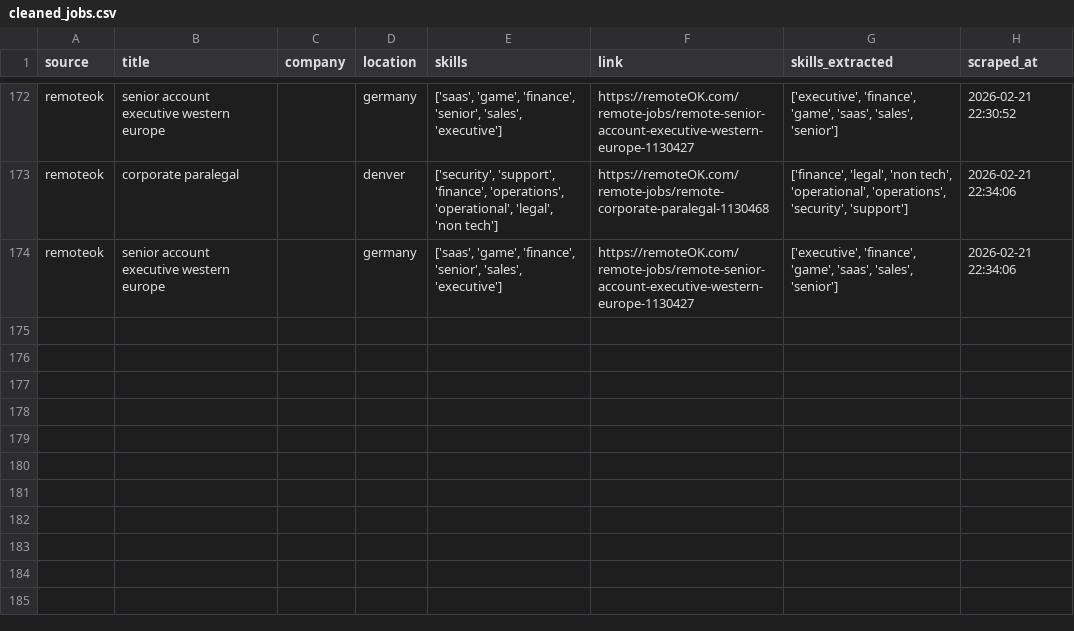
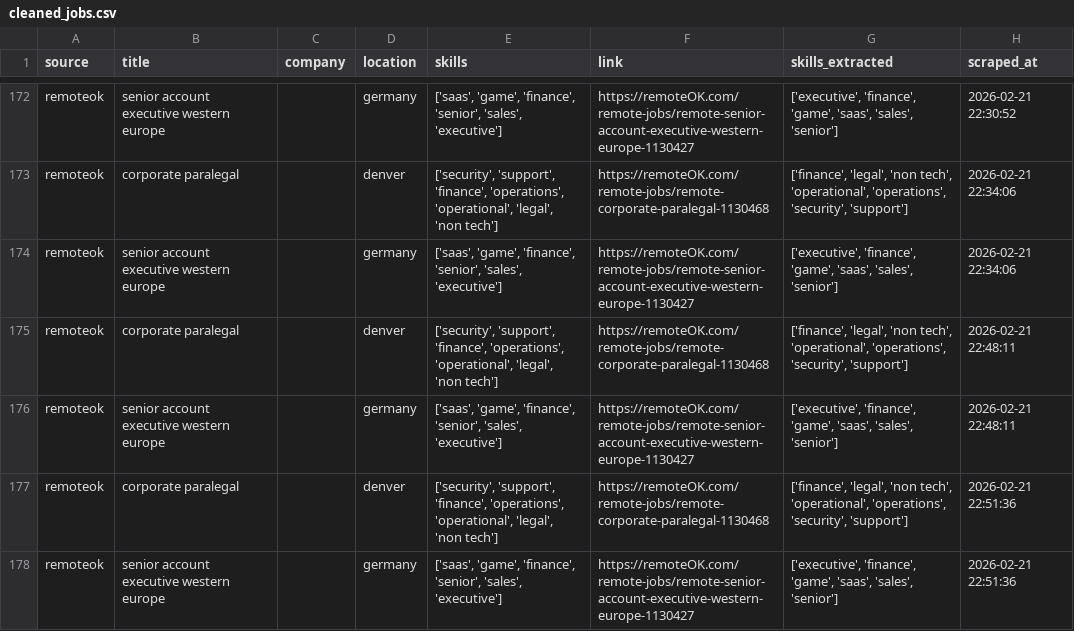
Before and after one commit to Jobairshi/job_market_analyzer, a CSV file: cleaned_jobs.csv, drawn as a sheet; only a part is shown, gaps mark what is left out.

```diff
--- a/cleaned_jobs.csv
+++ b/cleaned_jobs.csv
@@ -174 +174,5 @@ remoteok,corporate paralegal,,denver,"['security', 'support', 'finance', 'operat
 remoteok,senior account executive western europe,,germany,"['saas', 'game', 'finance', 'senior', 'sales', 'executive']",https://remoteOK.com/remote-jobs/remote-senior-account-executive-western-europe-1130427,"['executive', 'finance', 'game', 'saas', 'sales', 'senior']",2026-02-21 22:34:06
+remoteok,corporate paralegal,,denver,"['security', 'support', 'finance', 'operations', 'operational', 'legal', 'non tech']",https://remoteOK.com/remote-jobs/remote-corporate-paralegal-1130468,"['finance', 'legal', 'non tech', 'operational', 'operations', 'security', 'support']",2026-02-21 22:48:11
+remoteok,senior account executive western europe,,germany,"['saas', 'game', 'finance', 'senior', 'sales', 'executive']",https://remoteOK.com/remote-jobs/remote-senior-account-executive-western-europe-1130427,"['executive', 'finance', 'game', 'saas', 'sales', 'senior']",2026-02-21 22:48:11
+remoteok,corporate paralegal,,denver,"['security', 'support', 'finance', 'operations', 'operational', 'legal', 'non tech']",https://remoteOK.com/remote-jobs/remote-corporate-paralegal-1130468,"['finance', 'legal', 'non tech', 'operational', 'operations', 'security', 'support']",2026-02-21 22:51:36
+remoteok,senior account executive western europe,,germany,"['saas', 'game', 'finance', 'senior', 'sales', 'executive']",https://remoteOK.com/remote-jobs/remote-senior-account-executive-western-europe-1130427,"['executive', 'finance', 'game', 'saas', 'sales', 'senior']",2026-02-21 22:51:36
```
Also changed, not shown: 8 other files.
